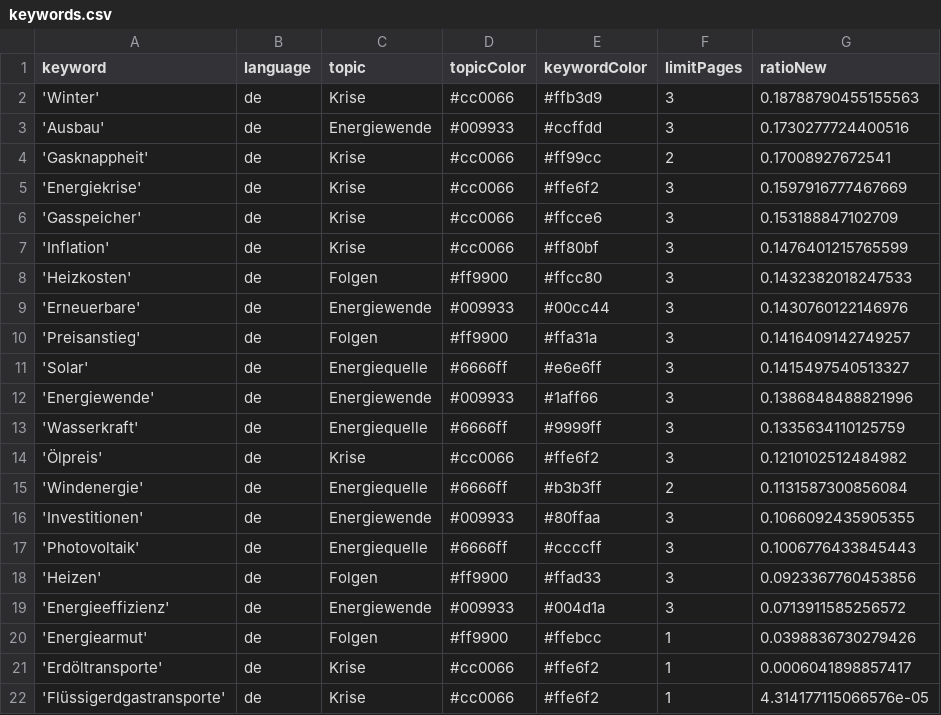
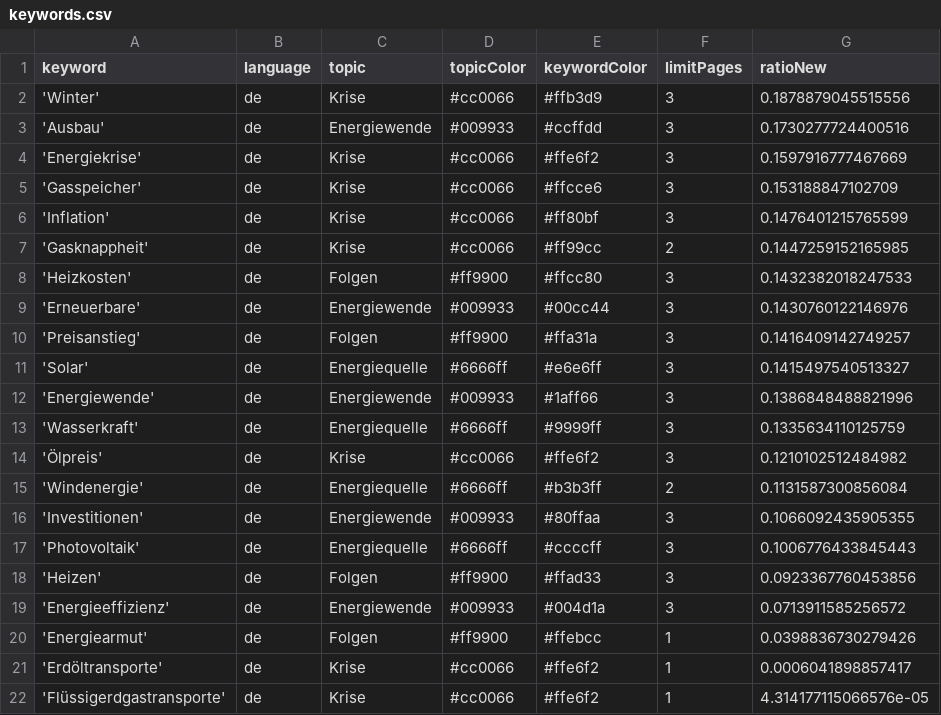
Before and after one commit to JoPhi24-news/winterIsComing, a CSV file: keywords.csv, drawn as a sheet.

Commit message:
Commit from GitHub Actions (harvest:0.0)

```diff
--- a/keywords.csv
+++ b/keywords.csv
@@ -1,5 +1,4 @@
 keyword,language,topic,topicColor,keywordColor,limitPages,ratioNew
-'Winter',de,Krise,#cc0066,#ffb3d9,3,0.18788790455155563
+'Winter',de,Krise,#cc0066,#ffb3d9,3,0.1878879045515556
 'Ausbau',de,Energiewende,#009933,#ccffdd,3,0.1730277724400516
-'Gasknappheit',de,Krise,#cc0066,#ff99cc,2,0.17008927672541
 'Energiekrise',de,Krise,#cc0066,#ffe6f2,3,0.1597916777467669
@@ -7,2 +6,3 @@ keyword,language,topic,topicColor,keywordColor,limitPages,ratioNew
 'Inflation',de,Krise,#cc0066,#ff80bf,3,0.1476401215765599
+'Gasknappheit',de,Krise,#cc0066,#ff99cc,2,0.1447259152165985
 'Heizkosten',de,Folgen,#ff9900,#ffcc80,3,0.1432382018247533
```
